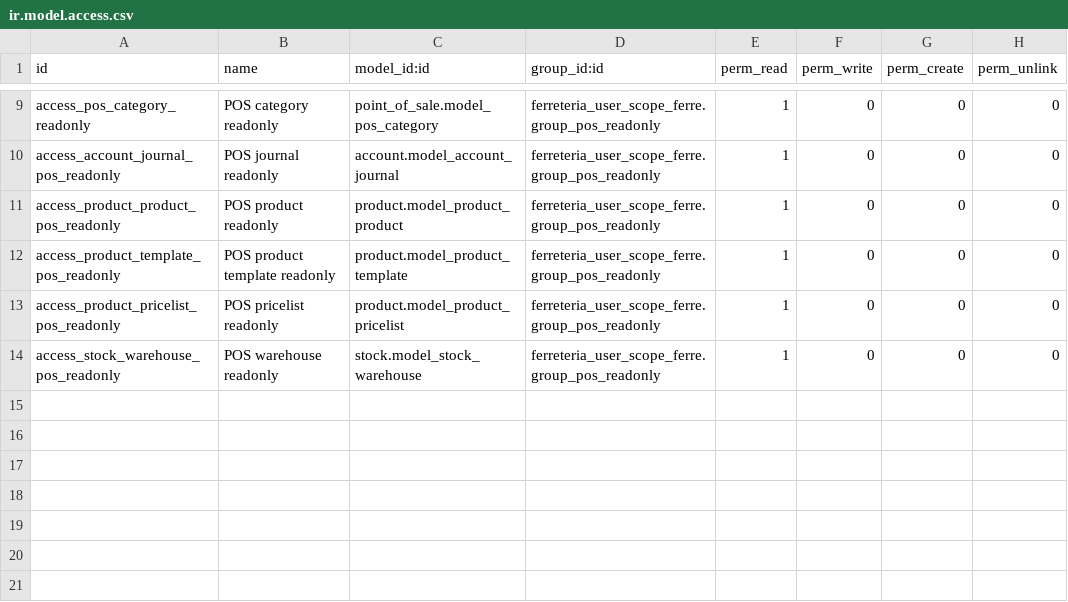
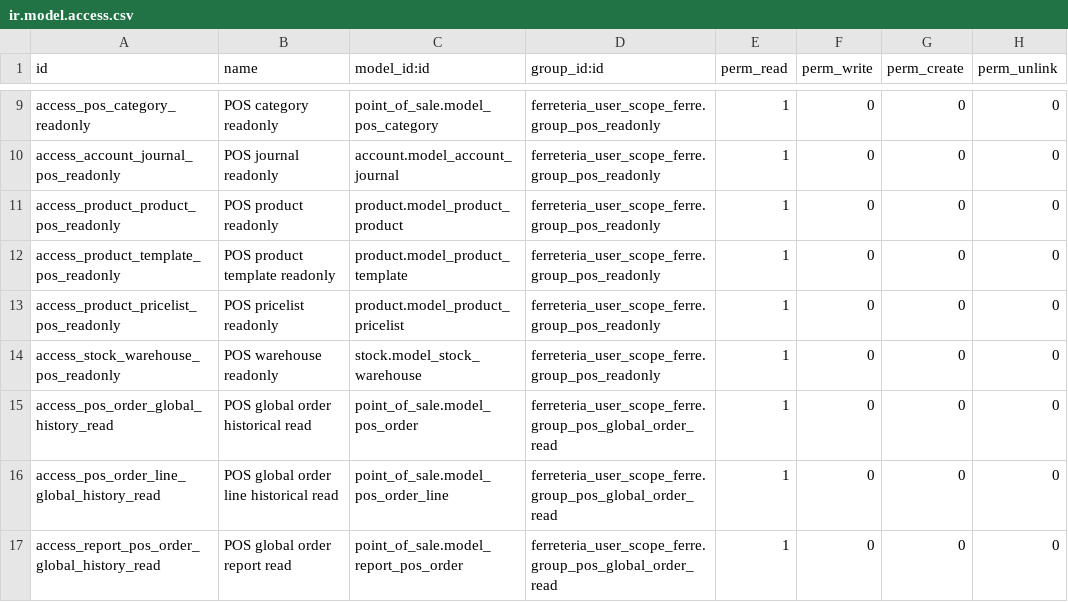
Before and after one commit to tono88/ferreteriaJD, a CSV file: ferreteria_user_scope_ferre/security/ir.model.access.csv, drawn as a sheet; only a part is shown, gaps mark what is left out.

```diff
--- a/ferreteria_user_scope_ferre/security/ir.model.access.csv
+++ b/ferreteria_user_scope_ferre/security/ir.model.access.csv
@@ -14 +14,4 @@ access_product_pricelist_pos_readonly,POS pricelist readonly,product.model_produ
 access_stock_warehouse_pos_readonly,POS warehouse readonly,stock.model_stock_warehouse,ferreteria_user_scope_ferre.group_pos_readonly,1,0,0,0
+access_pos_order_global_history_read,POS global order historical read,point_of_sale.model_pos_order,ferreteria_user_scope_ferre.group_pos_global_order_read,1,0,0,0
+access_pos_order_line_global_history_read,POS global order line historical read,point_of_sale.model_pos_order_line,ferreteria_user_scope_ferre.group_pos_global_order_read,1,0,0,0
+access_report_pos_order_global_history_read,POS global order report read,point_of_sale.model_report_pos_order,ferreteria_user_scope_ferre.group_pos_global_order_read,1,0,0,0
```
Also changed, not shown: 11 other files.
